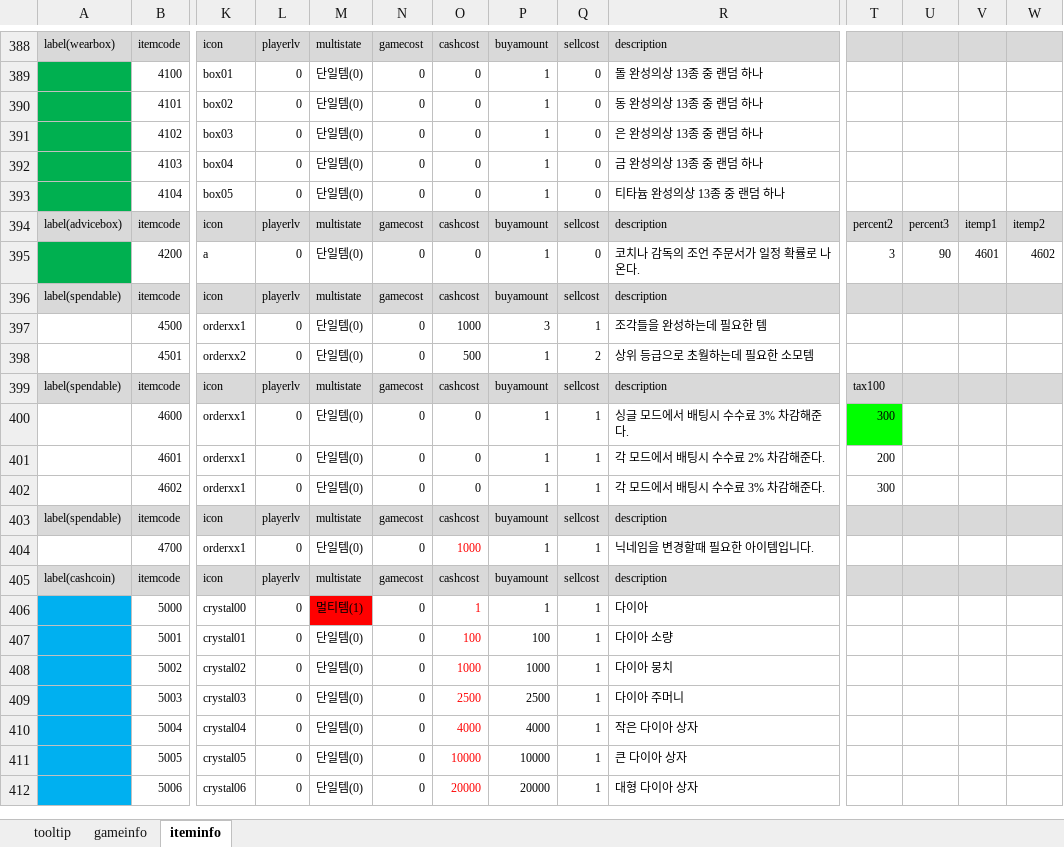
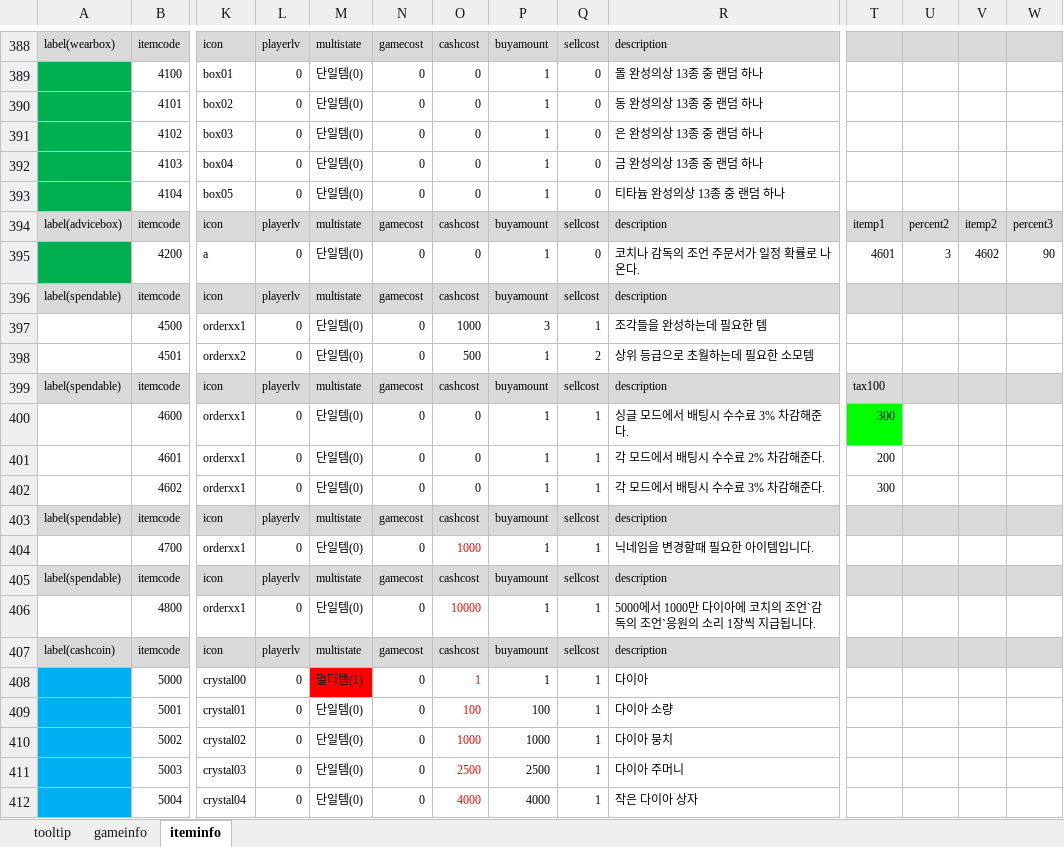
Before and after one commit to kimyoungsun3/MTBaseball, an Excel workbook: 야구K6_ItemTablev1.0.11.xlsx, sheet iteminfo, drawn as a sheet; only a part is shown, gaps mark what is left out; the shorter side is filled out with more unchanged rows; values as stored, in another font and other column widths than the file's, no borders; rows hold the shown columns only; the diff names each change by its address in the sheet, - before the commit and + after, or states it on an @@ line.

```diff
--- a/야구K6_ItemTablev1.0.11.xlsx (sheet iteminfo)
+++ b/야구K6_ItemTablev1.0.11.xlsx (sheet iteminfo)
-T394: percent2
+T394: itemp1
-U394: percent3
+U394: percent2
-V394: itemp1
+V394: itemp2
-W394: itemp2
+W394: percent3
-T395: 3
+T395: 4601
-U395: 90
+U395: 3
-V395: 4601
+V395: 4602
-W395: 4602
+W395: 90
+row 405: label(spendable) | itemcode | icon | playerlv | multistate | gamecost | cashcost | buyamount | sellcost | description
+row 406:  | 4800 | orderxx1 | 0 | 단일템(0) | 0 | 10000 | 1 | 1 | 5000에서 1000만 다이아에 코치의 조언`감독의 조언`응원의 소리 1장씩 지급됩니다.
```
Also changed, not shown: 야구K6_NetUIv1.1.3.xlsx, 13 other files.
